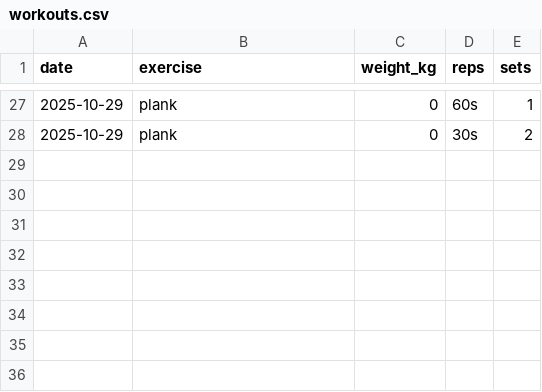
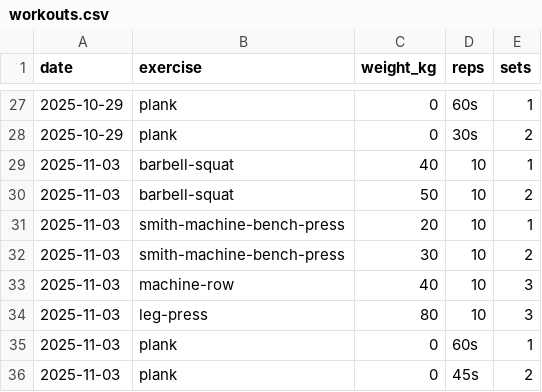
Before and after one commit to dalcon10028/health-manager, a CSV file: public/records/workouts.csv, drawn as a sheet; only a part is shown, gaps mark what is left out.

Commit message:
feat: add new workout entries for November 3, 2025, including various exercises and their details

```diff
--- a/public/records/workouts.csv
+++ b/public/records/workouts.csv
@@ -28 +28,9 @@ date,exercise,weight_kg,reps,sets
 2025-10-29,plank,0,"30s",2
+2025-11-03,barbell-squat,40,10,1
+2025-11-03,barbell-squat,50,10,2
+2025-11-03,smith-machine-bench-press,20,10,1
+2025-11-03,smith-machine-bench-press,30,10,2
+2025-11-03,machine-row,40,10,3
+2025-11-03,leg-press,80,10,3
+2025-11-03,plank,0,"60s",1
+2025-11-03,plank,0,"45s",2
```
